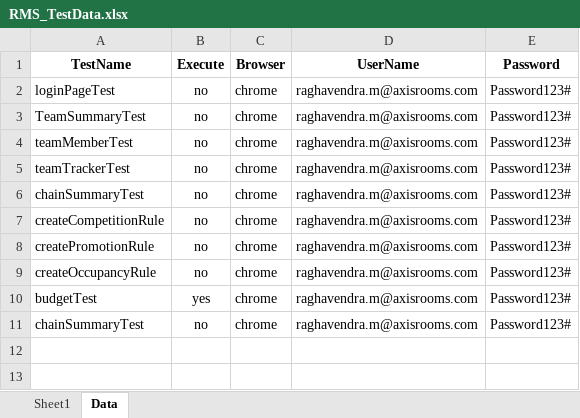
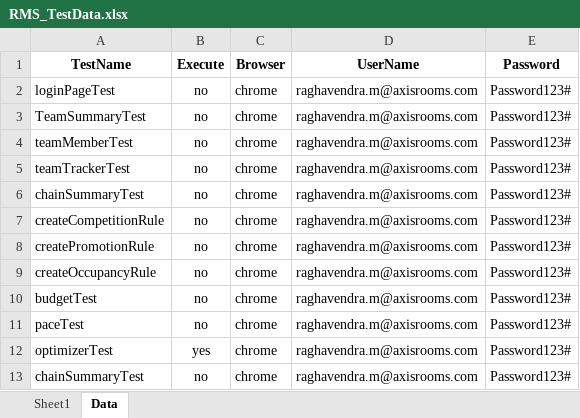
Before and after one commit to SameeRathod/KnightsTemplar, an Excel workbook: target/test-classes/excelFiles/RMS_TestData.xlsx, sheet Data, drawn as a sheet; values as stored, in another font and other column widths than the file's, no borders; conditional formats not drawn; the diff names each change by its address in the sheet, - before the commit and + after, or states it on an @@ line.

```diff
--- a/target/test-classes/excelFiles/RMS_TestData.xlsx (sheet Data)
+++ b/target/test-classes/excelFiles/RMS_TestData.xlsx (sheet Data)
-B10 (Execute): yes
+B10 (Execute): no
+row 11: paceTest | no | chrome | raghavendra.m@axisrooms.com | Password123#
+row 12: optimizerTest | yes | chrome | raghavendra.m@axisrooms.com | Password123#
```
Also changed, not shown: sheet Sheet1, 56 other files.
